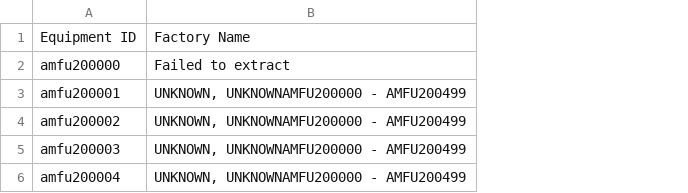
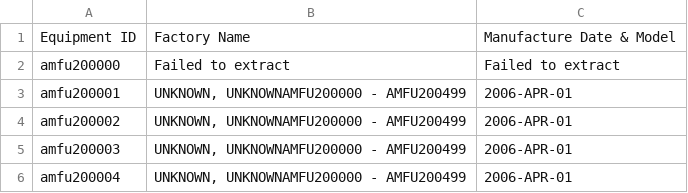
Before and after one commit to robertnesterodhiambo/pythonclass, a CSV file: webscrapping school/SEAScrapper/combined_extracted.csv, drawn as a sheet; the diff names each change by its address in the sheet, - before the commit and + after, or states it on an @@ line.

Commit message:
manufucteres date

```diff
--- a/webscrapping school/SEAScrapper/combined_extracted.csv
+++ b/webscrapping school/SEAScrapper/combined_extracted.csv
+column C, rows 1-6: Manufacture Date & Model | Failed to extract | 2006-APR-01 | 2006-APR-01 | 2006-APR-01 | 2006-APR-01
```
Also changed, not shown: 2 other files.
